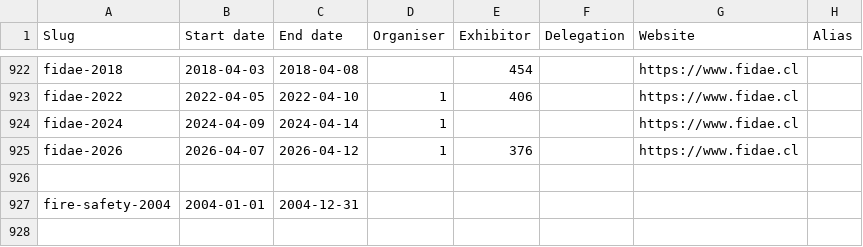
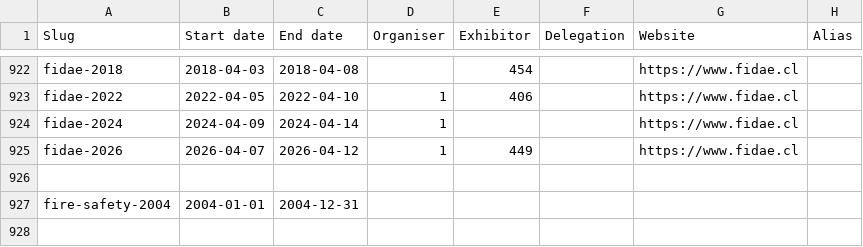
Before and after one commit to caatdata/arms-and-security-fair-exhibitors, a CSV file: summary.csv, drawn as a sheet; only a part is shown, gaps mark what is left out.

Commit message:
Update FIDAE 2026 exhibitor list.

```diff
--- a/summary.csv
+++ b/summary.csv
@@ -924,3 +924,3 @@ fidae-2022,2022-04-05,2022-04-10,1,406,,https://www.fidae.cl,
 fidae-2024,2024-04-09,2024-04-14,1,,,https://www.fidae.cl,
-fidae-2026,2026-04-07,2026-04-12,1,376,,https://www.fidae.cl,
+fidae-2026,2026-04-07,2026-04-12,1,449,,https://www.fidae.cl,
 ,,,,,,,
```
Also changed, not shown: 2 other files.
